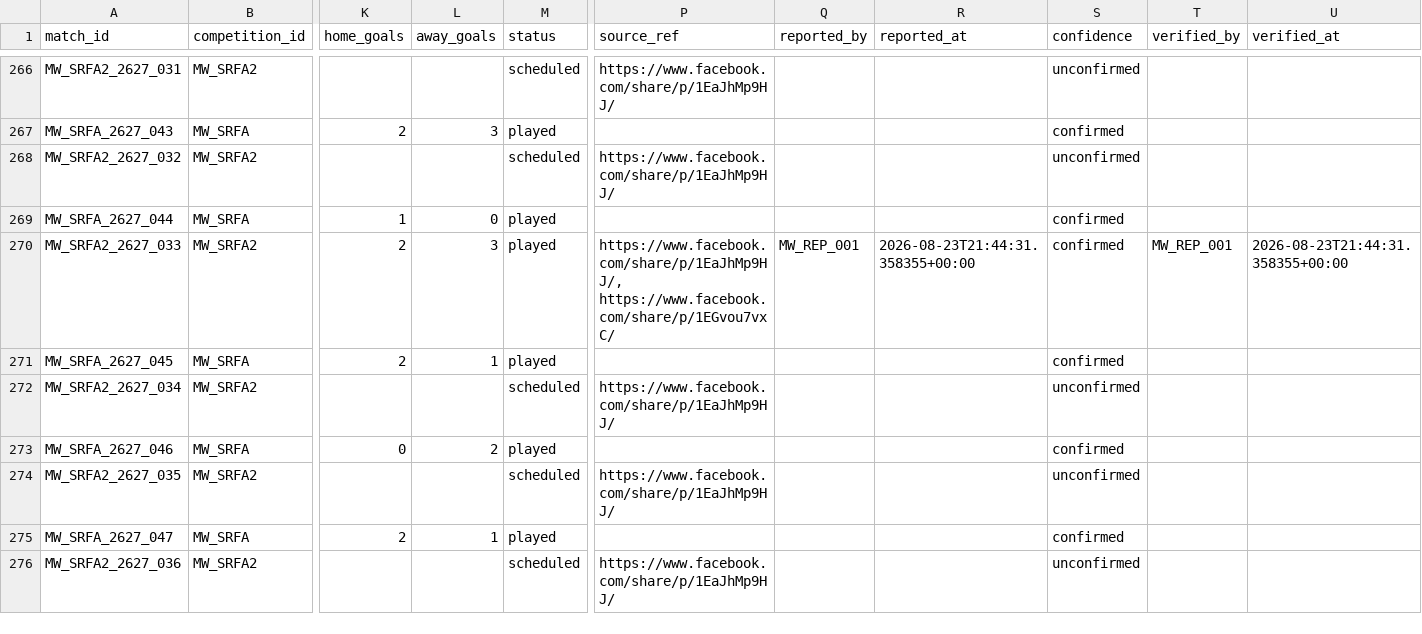
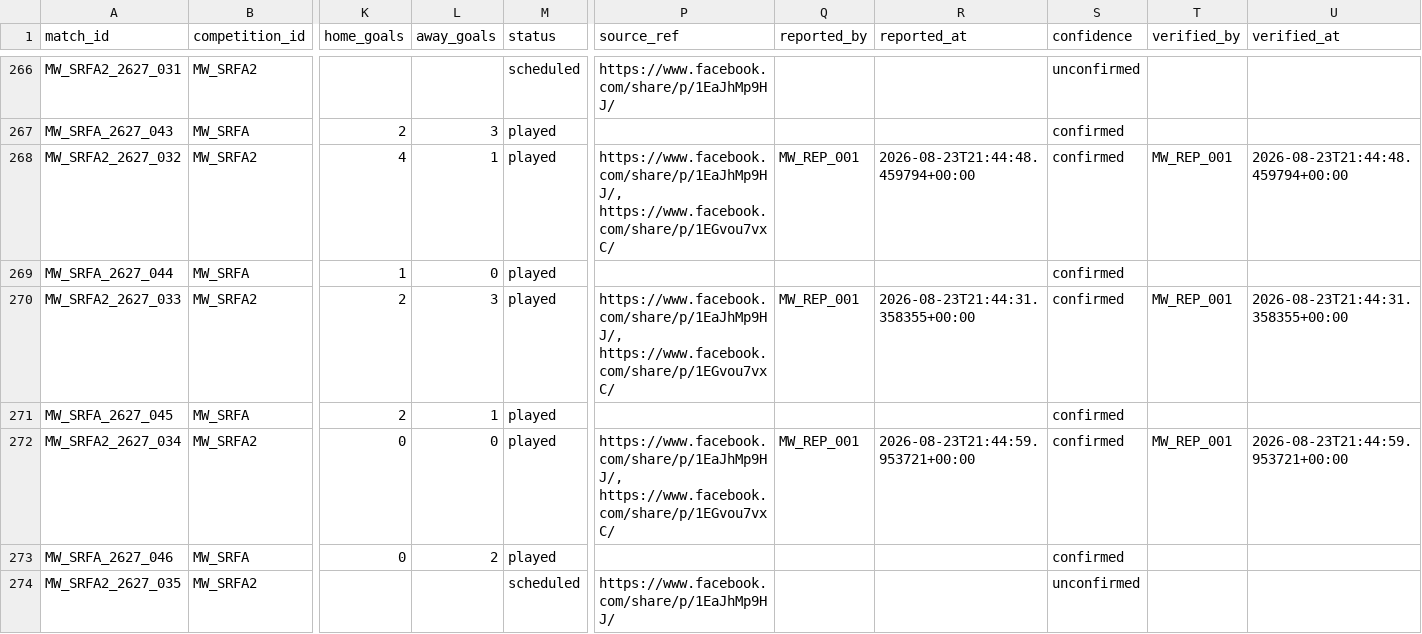
Before and after one commit to theboban5/fb-mw, a CSV file: data/canonical/matches.csv, drawn as a sheet; only a part is shown, gaps mark what is left out; the shorter side is filled out with more unchanged rows; the diff names each change by its address in the sheet, - before the commit and + after, or states it on an @@ line.

```diff
--- a/data/canonical/matches.csv
+++ b/data/canonical/matches.csv
-K268 (home_goals): (empty)
+K268 (home_goals): 4
-L268 (away_goals): (empty)
+L268 (away_goals): 1
-M268 (status): scheduled
+M268 (status): played
-P268 (source_ref): https://www.facebook.com/share/p/1EaJhMp9HJ/
+P268 (source_ref): https://www.facebook.com/share/p/1EaJhMp9HJ/, https://www.facebook.com/share/p/1EGvou7vxC/
-Q268 (reported_by): (empty)
+Q268 (reported_by): MW_REP_001
-R268 (reported_at): (empty)
+R268 (reported_at): 2026-08-23T21:44:48.459794+00:00
-S268 (confidence): unconfirmed
+S268 (confidence): confirmed
-T268 (verified_by): (empty)
+T268 (verified_by): MW_REP_001
-U268 (verified_at): (empty)
+U268 (verified_at): 2026-08-23T21:44:48.459794+00:00
-K272 (home_goals): (empty)
+K272 (home_goals): 0
-L272 (away_goals): (empty)
+L272 (away_goals): 0
-M272 (status): scheduled
+M272 (status): played
-P272 (source_ref): https://www.facebook.com/share/p/1EaJhMp9HJ/
+P272 (source_ref): https://www.facebook.com/share/p/1EaJhMp9HJ/, https://www.facebook.com/share/p/1EGvou7vxC/
-Q272 (reported_by): (empty)
+Q272 (reported_by): MW_REP_001
-R272 (reported_at): (empty)
+R272 (reported_at): 2026-08-23T21:44:59.953721+00:00
-S272 (confidence): unconfirmed
+S272 (confidence): confirmed
-T272 (verified_by): (empty)
+T272 (verified_by): MW_REP_001
-U272 (verified_at): (empty)
+U272 (verified_at): 2026-08-23T21:44:59.953721+00:00
```
